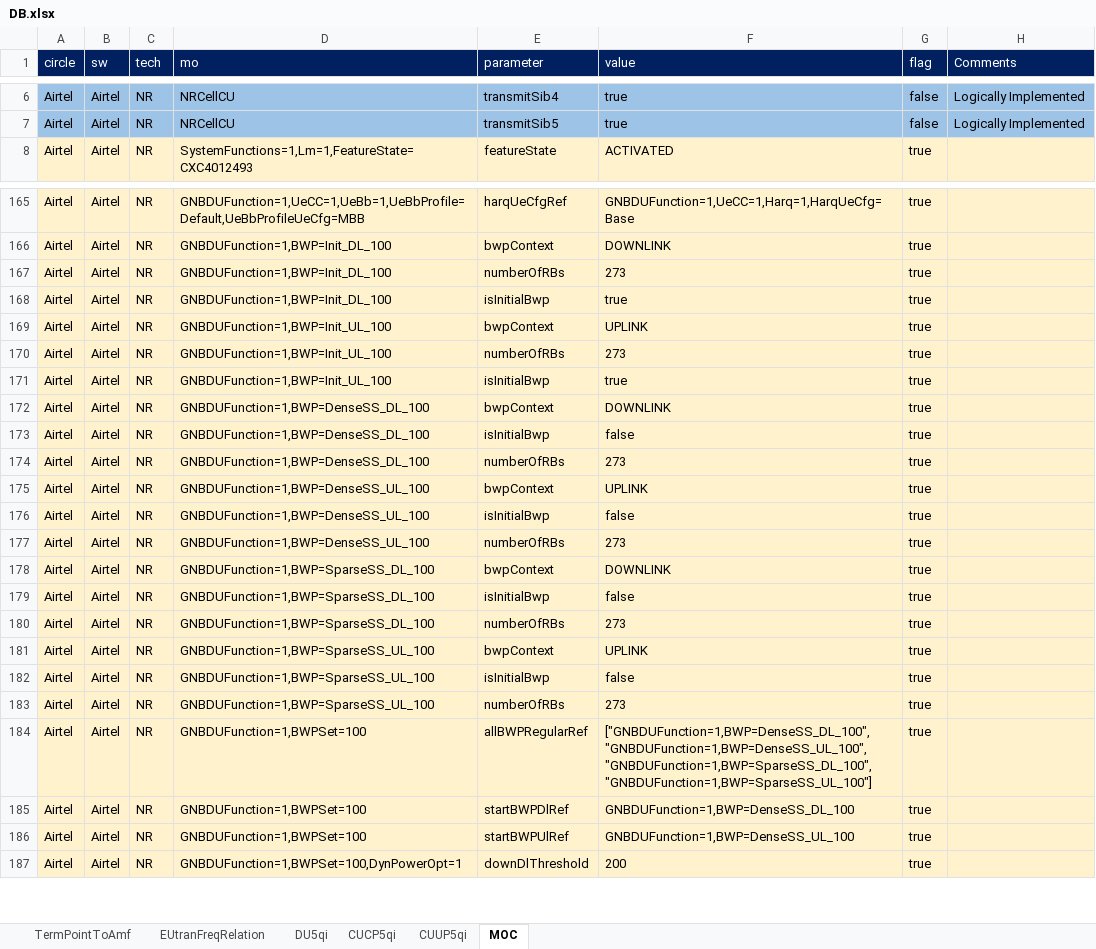
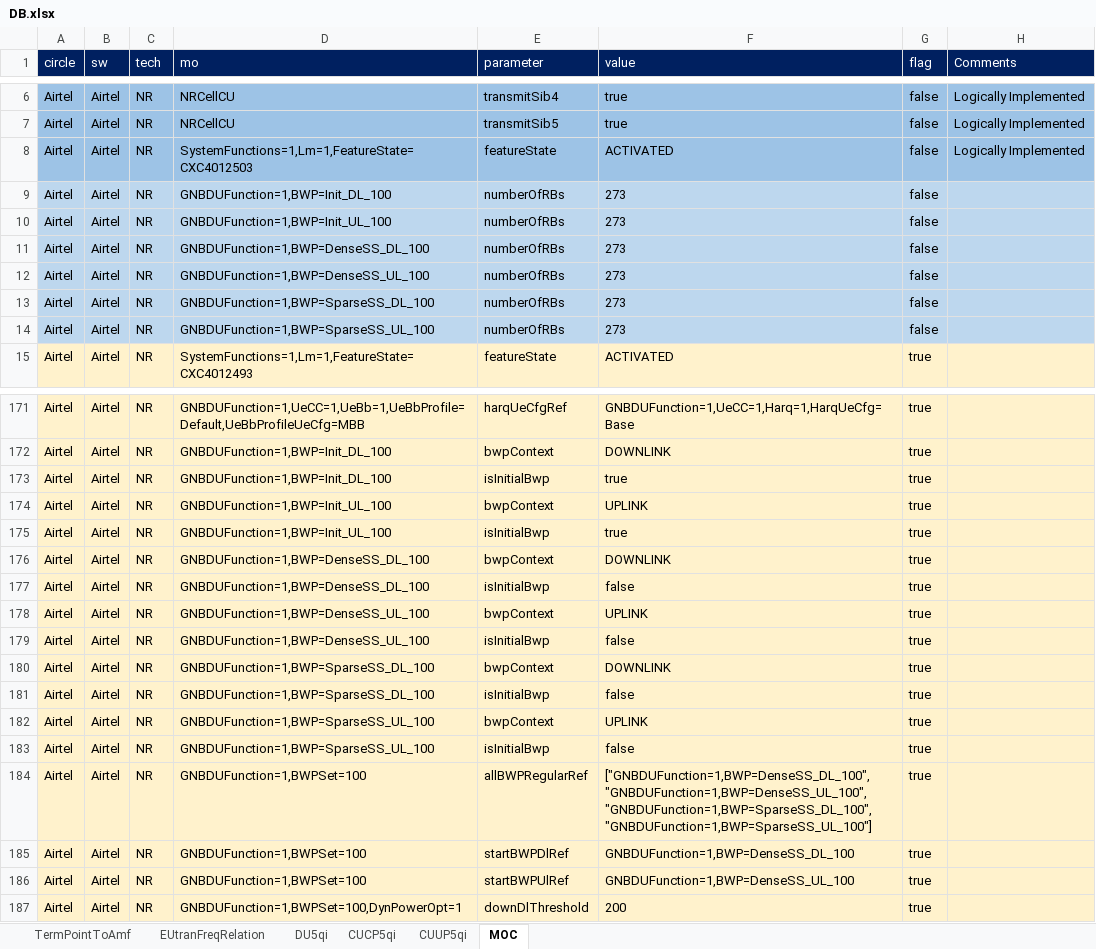
Before and after one commit to manxvv/code, an Excel workbook: app/nsa_sa/DB.xlsx, sheet MOC, drawn as a sheet; only a part is shown, gaps mark what is left out; values as stored, in another font and other column widths than the file's, no borders; removed rows and columns are numbered as before the commit, all else as after; the diff covers the shown part only; the diff names each change by its address in the sheet, - before the commit and + after, or states it on an @@ line.

```diff
--- a/app/nsa_sa/DB.xlsx (sheet MOC)
+++ b/app/nsa_sa/DB.xlsx (sheet MOC)
+row 8: Airtel | Airtel | NR | SystemFunctions=1,Lm=1,FeatureState=CXC4012503 | featureState | ACTIVATED | false | Logically Implemented
+row 9: Airtel | Airtel | NR | GNBDUFunction=1,BWP=Init_DL_100 | numberOfRBs | 273 | false
+row 10: Airtel | Airtel | NR | GNBDUFunction=1,BWP=Init_UL_100 | numberOfRBs | 273 | false
+row 11: Airtel | Airtel | NR | GNBDUFunction=1,BWP=DenseSS_DL_100 | numberOfRBs | 273 | false
+row 12: Airtel | Airtel | NR | GNBDUFunction=1,BWP=DenseSS_UL_100 | numberOfRBs | 273 | false
+row 13: Airtel | Airtel | NR | GNBDUFunction=1,BWP=SparseSS_DL_100 | numberOfRBs | 273 | false
+row 14: Airtel | Airtel | NR | GNBDUFunction=1,BWP=SparseSS_UL_100 | numberOfRBs | 273 | false
-row 167: Airtel | Airtel | NR | GNBDUFunction=1,BWP=Init_DL_100 | numberOfRBs | 273 | true
-row 170: Airtel | Airtel | NR | GNBDUFunction=1,BWP=Init_UL_100 | numberOfRBs | 273 | true
-row 174: Airtel | Airtel | NR | GNBDUFunction=1,BWP=DenseSS_DL_100 | numberOfRBs | 273 | true
-row 177: Airtel | Airtel | NR | GNBDUFunction=1,BWP=DenseSS_UL_100 | numberOfRBs | 273 | true
-row 180: Airtel | Airtel | NR | GNBDUFunction=1,BWP=SparseSS_DL_100 | numberOfRBs | 273 | true
-row 183: Airtel | Airtel | NR | GNBDUFunction=1,BWP=SparseSS_UL_100 | numberOfRBs | 273 | true
```
Also changed, not shown: 1 added row and 1 removed row elsewhere in this sheet, 9 other files.
